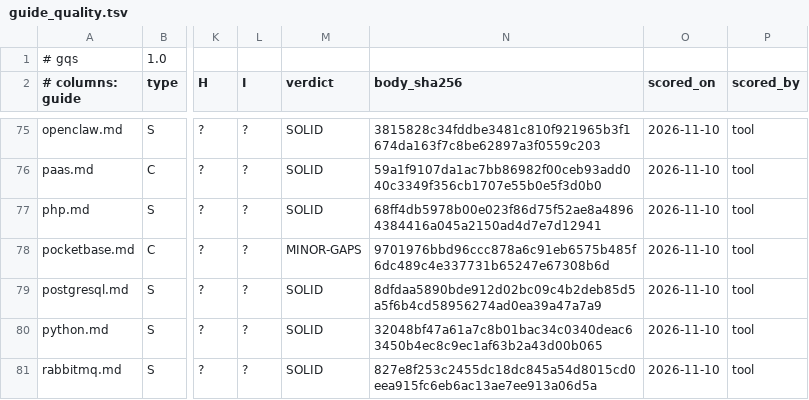
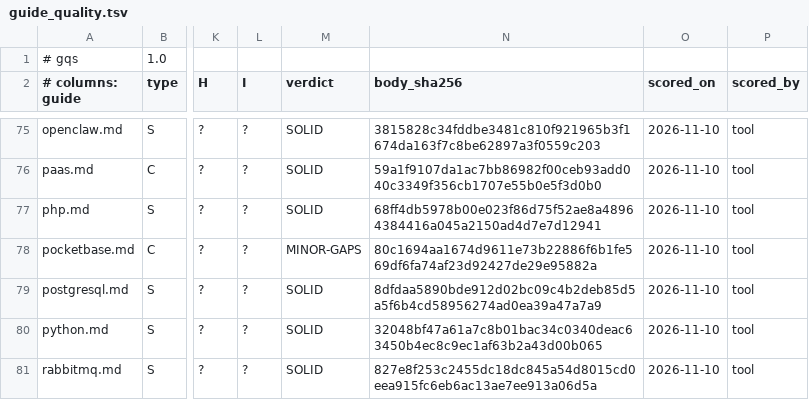
Before and after one commit to jposluns/secureconfig, a TSV file: tools/guide_quality.tsv, drawn as a sheet; only a part is shown, gaps mark what is left out; the diff names each change by its address in the sheet, - before the commit and + after, or states it on an @@ line.

```diff
--- a/tools/guide_quality.tsv
+++ b/tools/guide_quality.tsv
-N78 (body_sha256): 9701976bbd96ccc878a6c91eb6575b485f6dc489c4e337731b65247e67308b6d
+N78 (body_sha256): 80c1694aa1674d9611e73b22886f6b1fe569df6fa74af23d92427de29e95882a
```
Also changed, not shown: 4 other files.
